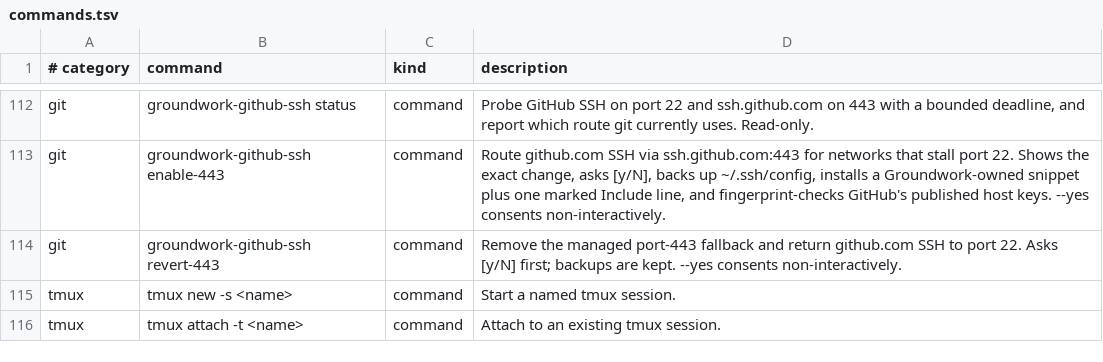
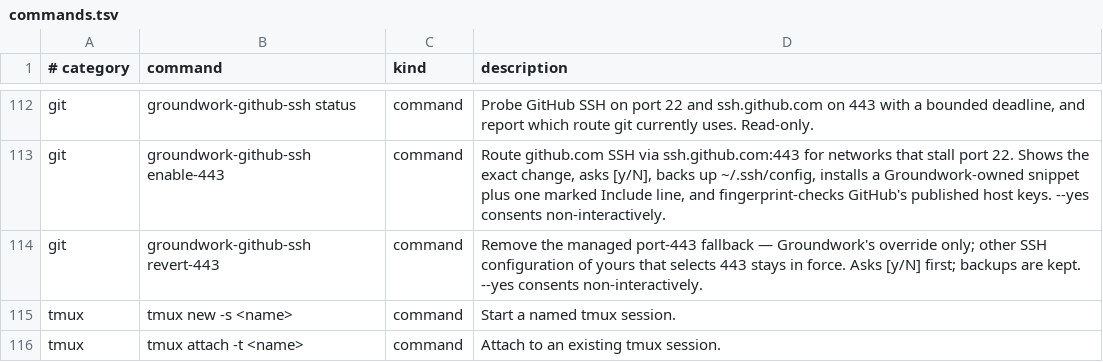
Before and after one commit to jasondockery/groundwork, a TSV file: home/dot_local/share/groundwork/commands.tsv, drawn as a sheet; only a part is shown, gaps mark what is left out.

```diff
--- a/home/dot_local/share/groundwork/commands.tsv
+++ b/home/dot_local/share/groundwork/commands.tsv
@@ -113,3 +113,3 @@ git	groundwork-github-ssh status	command	Probe GitHub SSH on port 22 and ssh.git
 git	groundwork-github-ssh enable-443	command	Route github.com SSH via ssh.github.com:443 for networks that stall port 22. Shows the exact change, asks [y/N], backs up ~/.ssh/config, installs a Groundwork-owned snippet plus one marked Include line, and fingerprint-checks GitHub's published host keys. --yes consents non-interactively.
-git	groundwork-github-ssh revert-443	command	Remove the managed port-443 fallback and return github.com SSH to port 22. Asks [y/N] first; backups are kept. --yes consents non-interactively.
+git	groundwork-github-ssh revert-443	command	Remove the managed port-443 fallback — Groundwork's override only; other SSH configuration of yours that selects 443 stays in force. Asks [y/N] first; backups are kept. --yes consents non-interactively.
 tmux	tmux new -s <name>	command	Start a named tmux session.
```
Also changed, not shown: 7 other files.
